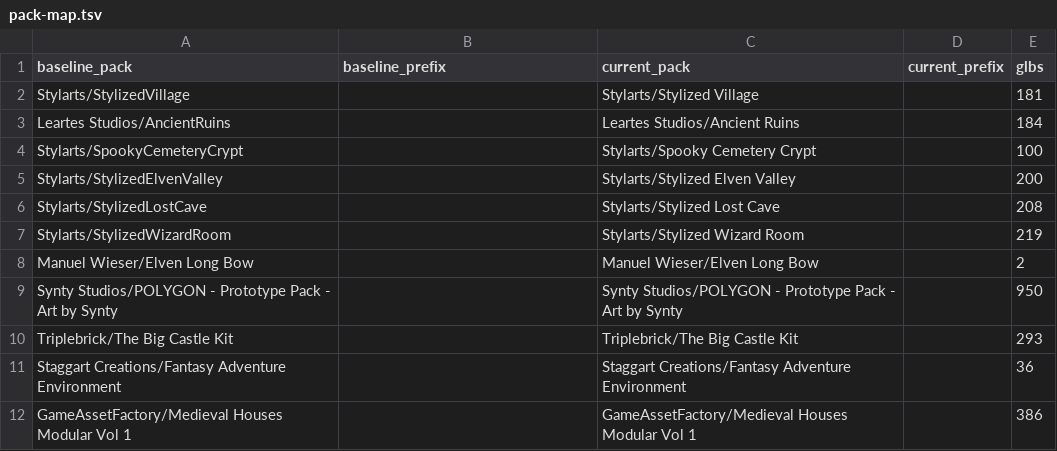
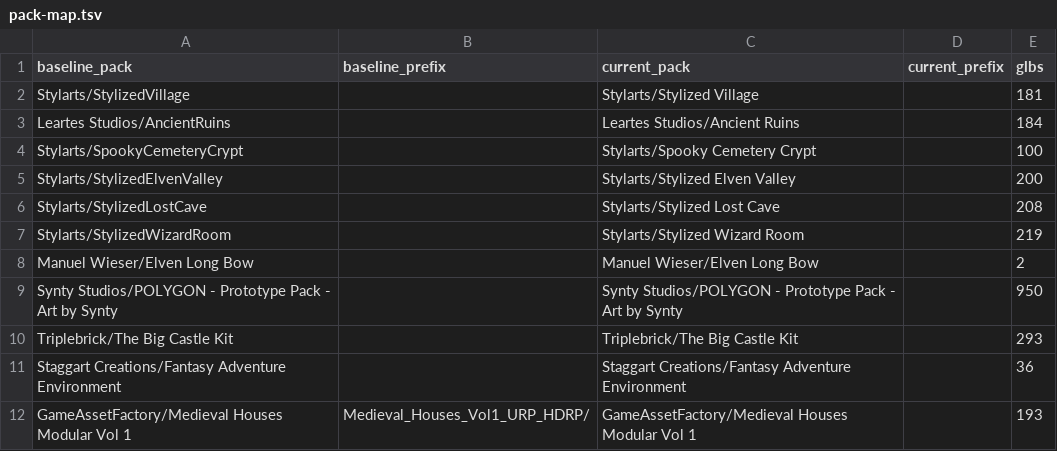
Before and after one commit to ramiro314/OpenDAM, a TSV file: docs/plans/import-material-fixes/pack-map.tsv, drawn as a sheet.

Commit message:
feat: choose one render pipeline when importing a .unitypackage
A package holding nested packages of two or more pipelines offers each
in the scan and the dialog, URP ticked. The extract step stores the
choice, so a Rebuild repeats it, and the build keeps loose files and
nested packages naming that pipeline or none. Fab zips and packages with
one pipeline or none don't change.

Medieval Houses now lands only its URP copy, so the pack map takes an
empty current prefix (flatten removes the folder) and 193 GLBs.

```diff
--- a/docs/plans/import-material-fixes/pack-map.tsv
+++ b/docs/plans/import-material-fixes/pack-map.tsv
@@ -11,2 +11,2 @@ Triplebrick/The Big Castle Kit		Triplebrick/The Big Castle Kit		293
 Staggart Creations/Fantasy Adventure Environment		Staggart Creations/Fantasy Adventure Environment		36
-GameAssetFactory/Medieval Houses Modular Vol 1		GameAssetFactory/Medieval Houses Modular Vol 1		386
+GameAssetFactory/Medieval Houses Modular Vol 1	Medieval_Houses_Vol1_URP_HDRP/	GameAssetFactory/Medieval Houses Modular Vol 1		193
```
Also changed, not shown: 19 other files.
